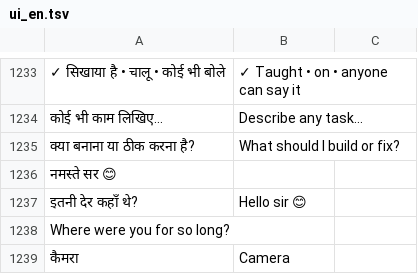
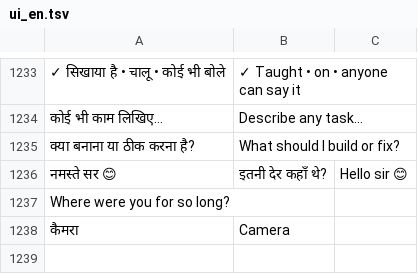
Before and after one commit to rolexdkscreation-max/DK2.0, a TSV file: app/src/main/assets/ui_en.tsv, drawn as a sheet; only a part is shown, gaps mark what is left out; the diff names each change by its address in the sheet, - before the commit and + after, or states it on an @@ line.

```diff
--- a/app/src/main/assets/ui_en.tsv
+++ b/app/src/main/assets/ui_en.tsv
-B1236: (empty)
+B1236: इतनी देर कहाँ थे?
-C1236: (empty)
+C1236: Hello sir 😊
-row 1237: इतनी देर कहाँ थे? | Hello sir 😊
```
